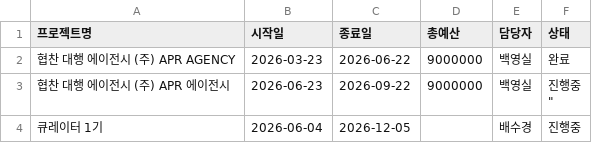
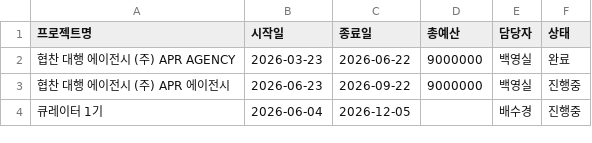
Before and after one commit to ysbaek-code/MKT_Movementlab, a CSV file: projects.csv, drawn as a sheet; ↵ is a line break in a cell; the diff names each change by its address in the sheet, - before the commit and + after, or states it on an @@ line.

Commit message:
프로젝트 수정: 협찬 대행 에이전시 (주) APR 에이전시

```diff
--- a/projects.csv
+++ b/projects.csv
-F3 (상태): 진행중 ↵ "
+F3 (상태): 진행중
```
